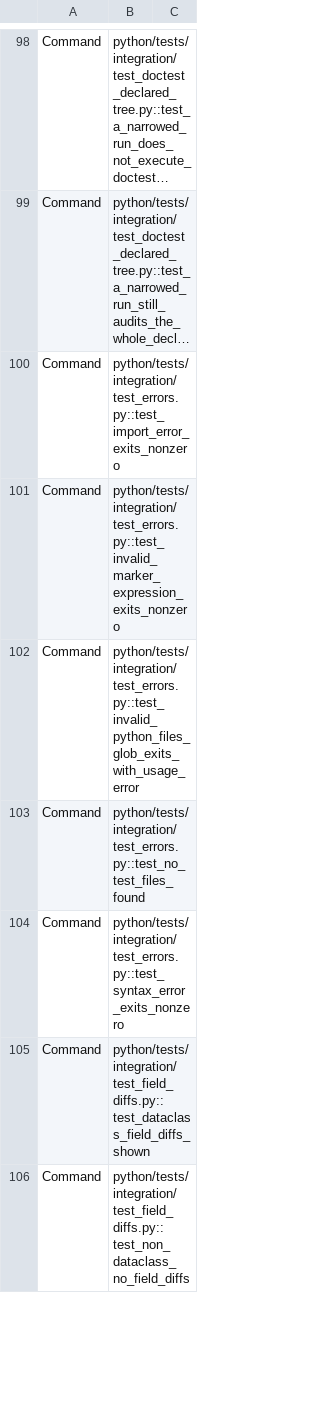
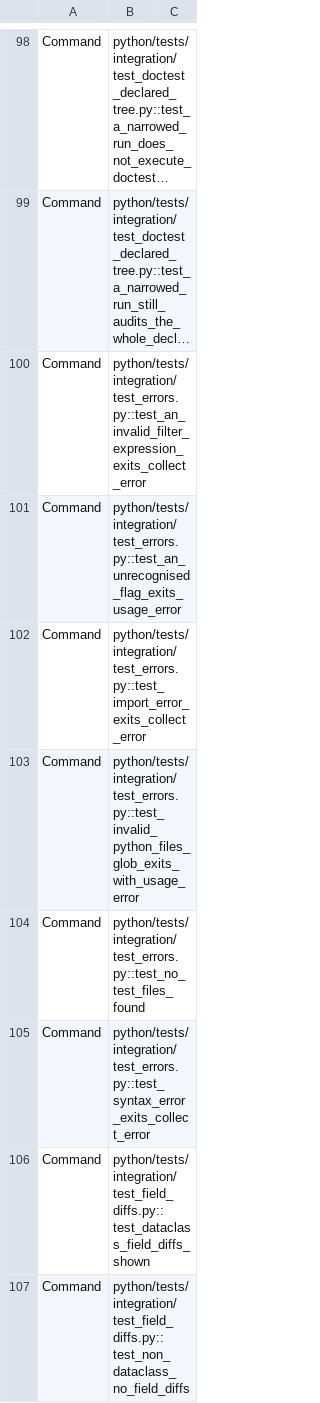
Before and after one commit to kalonji-tools/oxitest, a TSV file: scripts/band_record.tsv, drawn as a sheet; only a part is shown, gaps mark what is left out; long unchanged cells end in …; addresses are those after the commit; the diff names each change by its address in the sheet, - before the commit and + after, or states it on an @@ line.

```diff
--- a/scripts/band_record.tsv
+++ b/scripts/band_record.tsv
-B100: python/tests/integration/test_errors.py::test_import_error_exits_nonzero
+B100: python/tests/integration/test_errors.py::test_an_invalid_filter_expression_exits_collect_error
-B101: python/tests/integration/test_errors.py::test_invalid_marker_expression_exits_nonzero
+B101: python/tests/integration/test_errors.py::test_an_unrecognised_flag_exits_usage_error
+row 102: Command | python/tests/integration/test_errors.py::test_import_error_exits_collect_error
-B105: python/tests/integration/test_errors.py::test_syntax_error_exits_nonzero
+B105: python/tests/integration/test_errors.py::test_syntax_error_exits_collect_error
```
Also changed, not shown: 2 other files.
